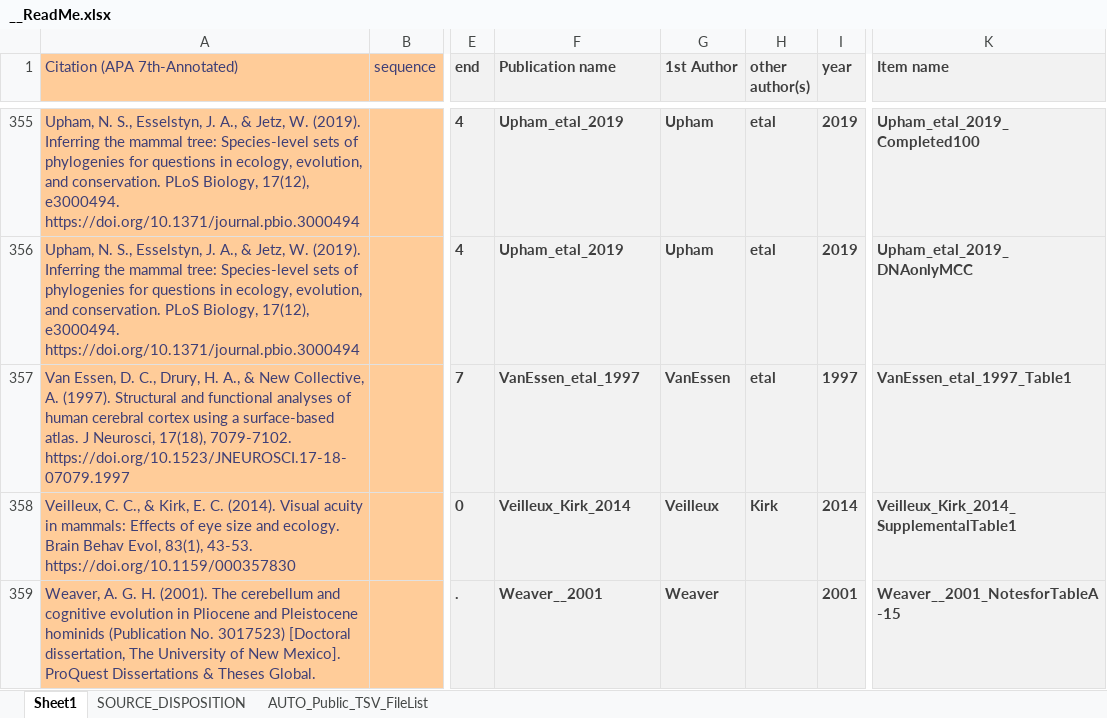
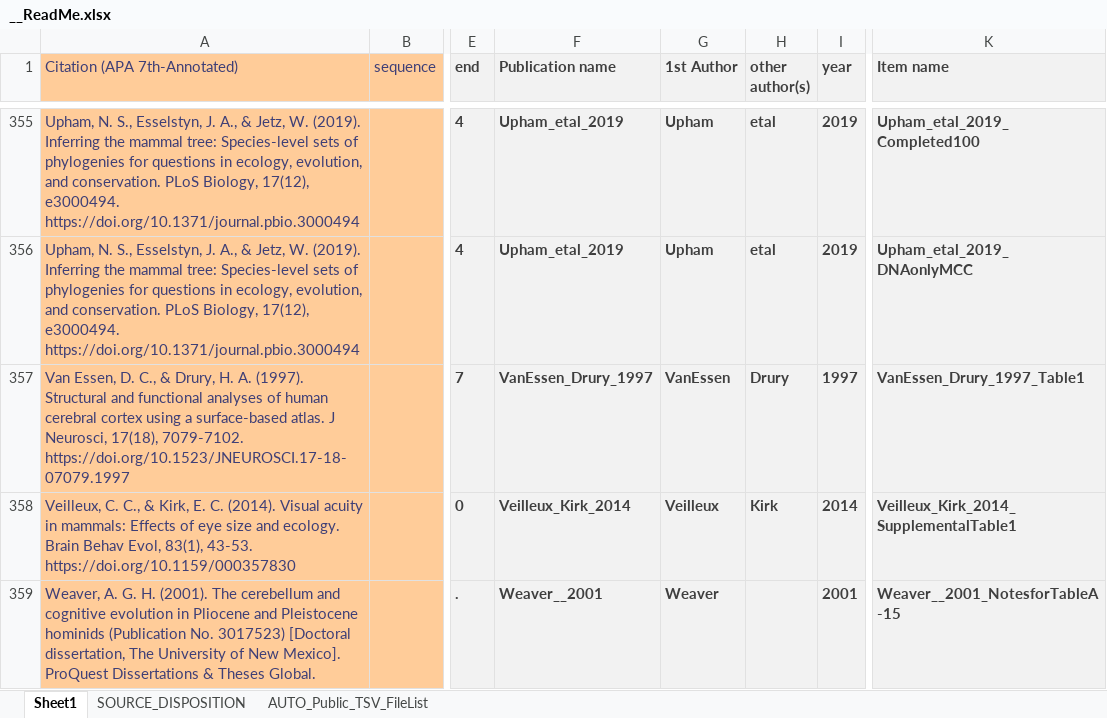
Before and after one commit to AleAliSousa/Evo-M1-Trait-Data, an Excel workbook: __ReadMe.xlsx, sheet Sheet1, drawn as a sheet; only a part is shown, gaps mark what is left out; values as stored, in another font and other column widths than the file's, no borders; the diff names each change by its address in the sheet, - before the commit and + after, or states it on an @@ line.

Commit message:
Refresh Shiny app data 2026-09-03 08:13

```diff
--- a/__ReadMe.xlsx (sheet Sheet1)
+++ b/__ReadMe.xlsx (sheet Sheet1)
-A357 (Citation (APA 7th-Annotated)): …D. C., Drury, H. A., & New Collective, A. (1997).…
+A357 (Citation (APA 7th-Annotated)): …D. C., & Drury, H. A. (1997).…
-F357 (Publication name): VanEssen_etal_1997
+F357 (Publication name): VanEssen_Drury_1997
-H357 (other author(s)): etal
+H357 (other author(s)): Drury
-K357 (Item name): VanEssen_etal_1997_Table1
+K357 (Item name): VanEssen_Drury_1997_Table1
```
Also changed, not shown: Jung_etal_2022/Jung_etal_2022_TableS1_snapshot.xlsx, 24 other files.
